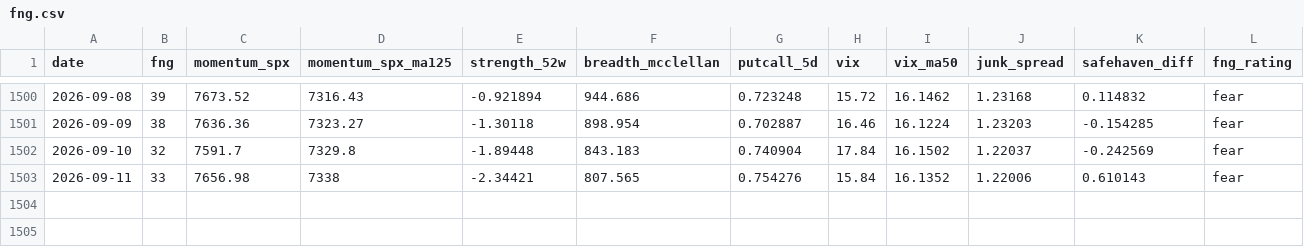
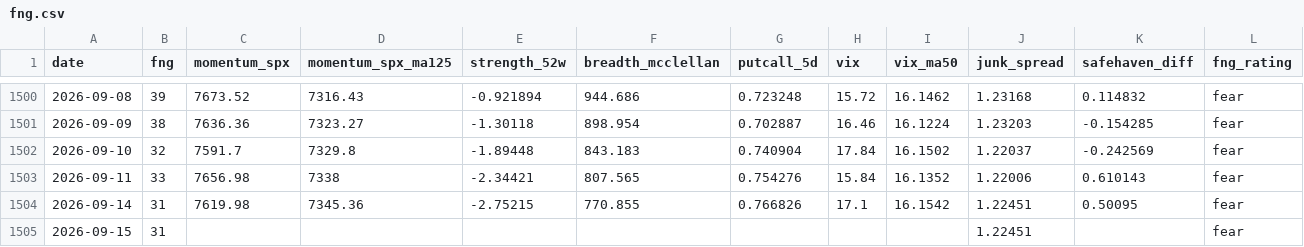
Before and after one commit to moolobi/notification, a CSV file: data/macro/fng.csv, drawn as a sheet; only a part is shown, gaps mark what is left out.

```diff
--- a/data/macro/fng.csv
+++ b/data/macro/fng.csv
@@ -1503 +1503,3 @@ date,fng,momentum_spx,momentum_spx_ma125,strength_52w,breadth_mcclellan,putcall_
 2026-09-11,33,7656.98,7338,-2.34421,807.565,0.754276,15.84,16.1352,1.22006,0.610143,fear
+2026-09-14,31,7619.98,7345.36,-2.75215,770.855,0.766826,17.1,16.1542,1.22451,0.50095,fear
+2026-09-15,31,,,,,,,,1.22451,,fear
```
Also changed, not shown: data/macro/breadth.csv, data/macro/breadth_stocks.csv, 39 other files.
